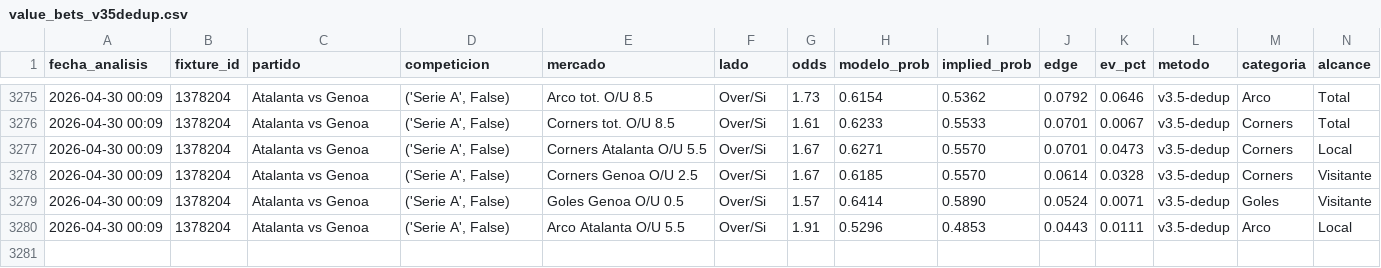
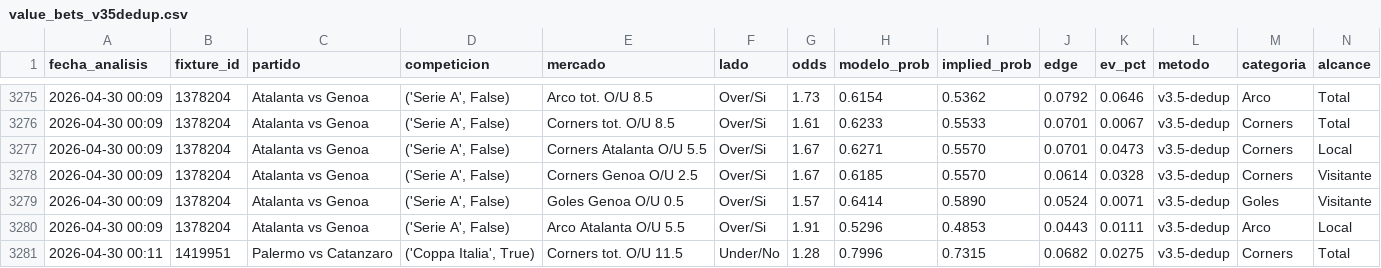
Before and after one commit to MatiasDas223/ApuestasDepo, a CSV file: data/apuestas/value_bets_v35dedup.csv, drawn as a sheet; only a part is shown, gaps mark what is left out; rows hold the shown columns only; the diff names each change by its address in the sheet, - before the commit and + after, or states it on an @@ line.

Commit message:
auto: snapshot cierre [jue 30/04/2026  0:15:03,18]

```diff
--- a/data/apuestas/value_bets_v35dedup.csv
+++ b/data/apuestas/value_bets_v35dedup.csv
+row 3281: 2026-04-30 00:11 | 1419951 | Palermo vs Catanzaro | ('Coppa Italia', True) | Corners tot. O/U 11.5 | Under/No | 1.28 | 0.7996 | 0.7315 | 0.0682 | 0.0275 | v3.5-dedup | Corners | Total
```
Also changed, not shown: 18 other files.
